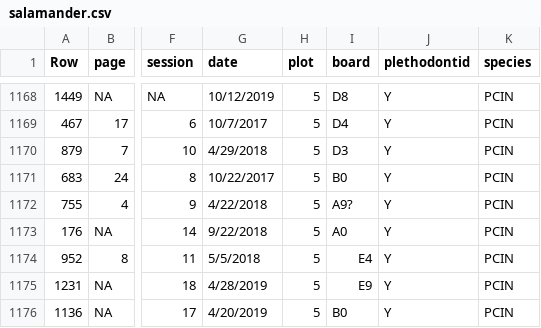
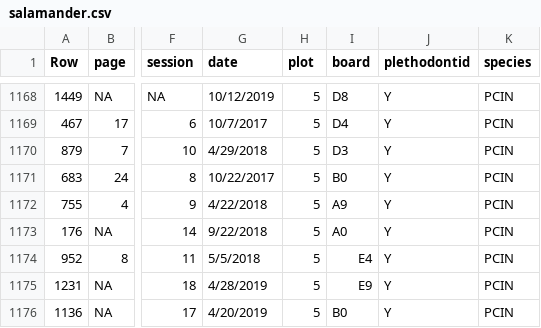
Before and after one commit to djhocking/sparcnetfsu, a CSV file: analysis/data/raw_data/salamander.csv, drawn as a sheet; only a part is shown, gaps mark what is left out; the diff names each change by its address in the sheet, - before the commit and + after, or states it on an @@ line.

```diff
--- a/analysis/data/raw_data/salamander.csv
+++ b/analysis/data/raw_data/salamander.csv
-I1172 (board): A9?
+I1172 (board): A9
```
Also changed, not shown: 2 other files.
